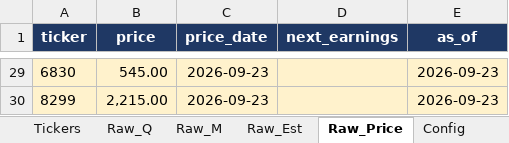
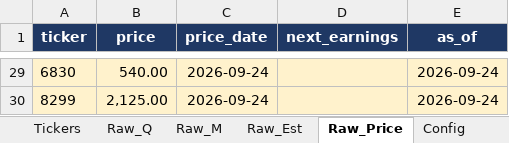
Before and after one commit to Kira11-ja/TWstocktrack, an Excel workbook: 台股觀察表.xlsx, sheet Raw_Price, drawn as a sheet; only a part is shown, gaps mark what is left out; values as stored, in another font and other column widths than the file's, no borders; the diff covers the shown part only; the diff names each change by its address in the sheet, - before the commit and + after, or states it on an @@ line.

```diff
--- a/台股觀察表.xlsx (sheet Raw_Price)
+++ b/台股觀察表.xlsx (sheet Raw_Price)
-B29 (price): 545.00
+B29 (price): 540.00
-C29:C30 (price_date): 2026-09-23
+C29:C30 (price_date): 2026-09-24
-E29:E30 (as_of): 2026-09-23
+E29:E30 (as_of): 2026-09-24
-B30 (price): 2,215.00
+B30 (price): 2,125.00
```
Also changed, not shown: 68 edited cells elsewhere in this sheet, sheet Dashboard, sheet _Manifest, sheet Raw_Est, sheet Stock_Card, sheet 年度檢視, 3 other files.
